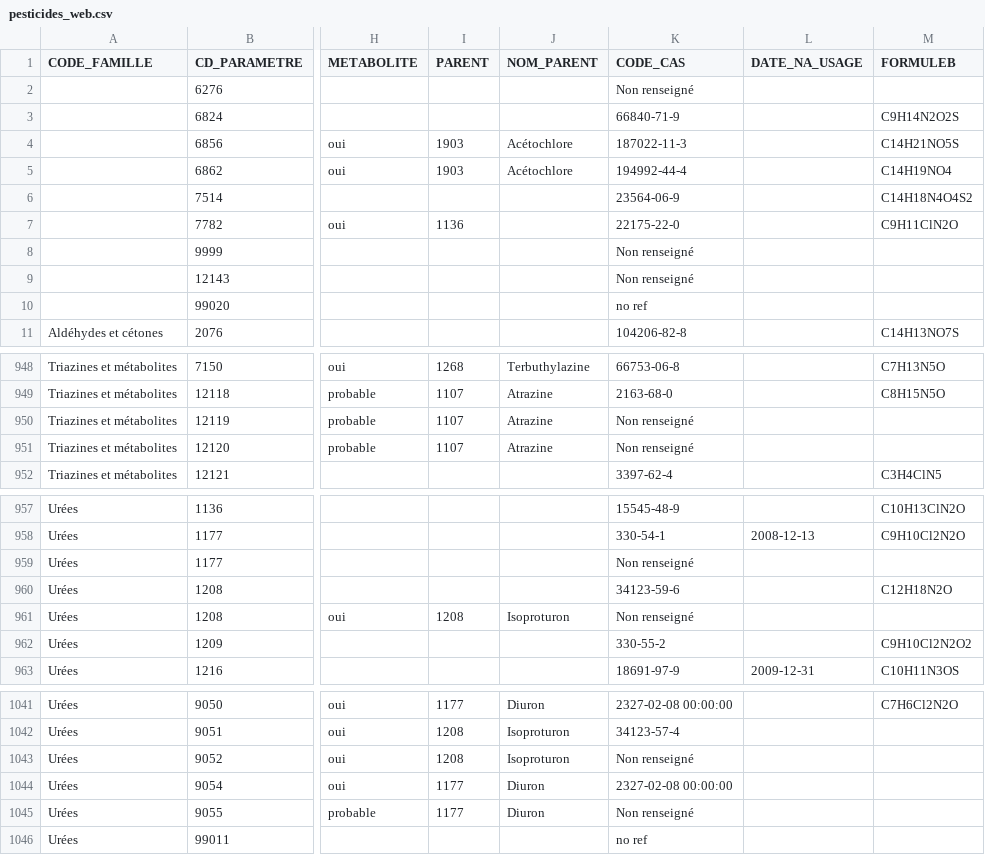
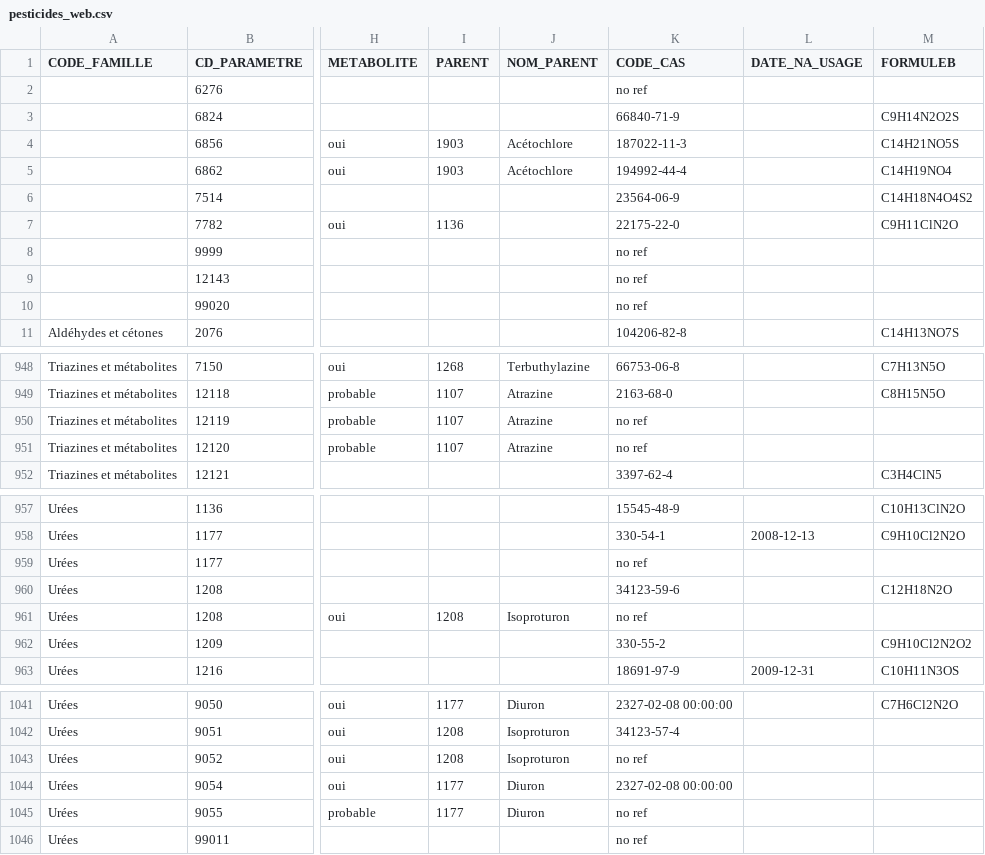
Before and after one commit to JulienParis/hydroviz, a CSV file: app/static/data/stats_web/pesticides_web.csv, drawn as a sheet; only a part is shown, gaps mark what is left out; the diff covers the shown part only; the diff names each change by its address in the sheet, - before the commit and + after, or states it on an @@ line.

Commit message:
stats analysis changes in notebook : in stats_web / optimizing size of csv by rounding values

```diff
--- a/app/static/data/stats_web/pesticides_web.csv
+++ b/app/static/data/stats_web/pesticides_web.csv
-K2 (CODE_CAS): Non renseigné
+K2 (CODE_CAS): no ref
-K8:K9 (CODE_CAS): Non renseigné
+K8:K9 (CODE_CAS): no ref
-K950:K951 (CODE_CAS): Non renseigné
+K950:K951 (CODE_CAS): no ref
-K959 (CODE_CAS): Non renseigné
+K959 (CODE_CAS): no ref
-K961 (CODE_CAS): Non renseigné
+K961 (CODE_CAS): no ref
-K1043 (CODE_CAS): Non renseigné
+K1043 (CODE_CAS): no ref
-K1045 (CODE_CAS): Non renseigné
+K1045 (CODE_CAS): no ref
```
Also changed, not shown: 8 edited cells elsewhere in this file, 5 other files.
